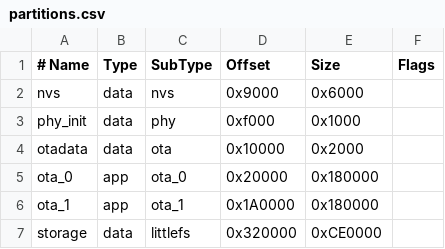
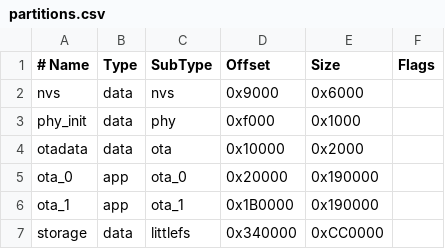
Before and after one commit to TuDo-Makerspace/Coinbox, a CSV file: partitions.csv, drawn as a sheet.

```diff
--- a/partitions.csv
+++ b/partitions.csv
@@ -4,4 +4,4 @@ phy_init,    data, phy,      0xf000,    0x1000,
 otadata,     data, ota,      0x10000,   0x2000,
-ota_0,       app,  ota_0,    0x20000,   0x180000,
-ota_1,       app,  ota_1,    0x1A0000,  0x180000,
-storage,     data, littlefs, 0x320000,  0xCE0000,
+ota_0,       app,  ota_0,    0x20000,   0x190000,
+ota_1,       app,  ota_1,    0x1B0000,  0x190000,
+storage,     data, littlefs, 0x340000,  0xCC0000,
```
Also changed, not shown: partitions_4mb.csv, partitions_integration.csv, 12 other files.
